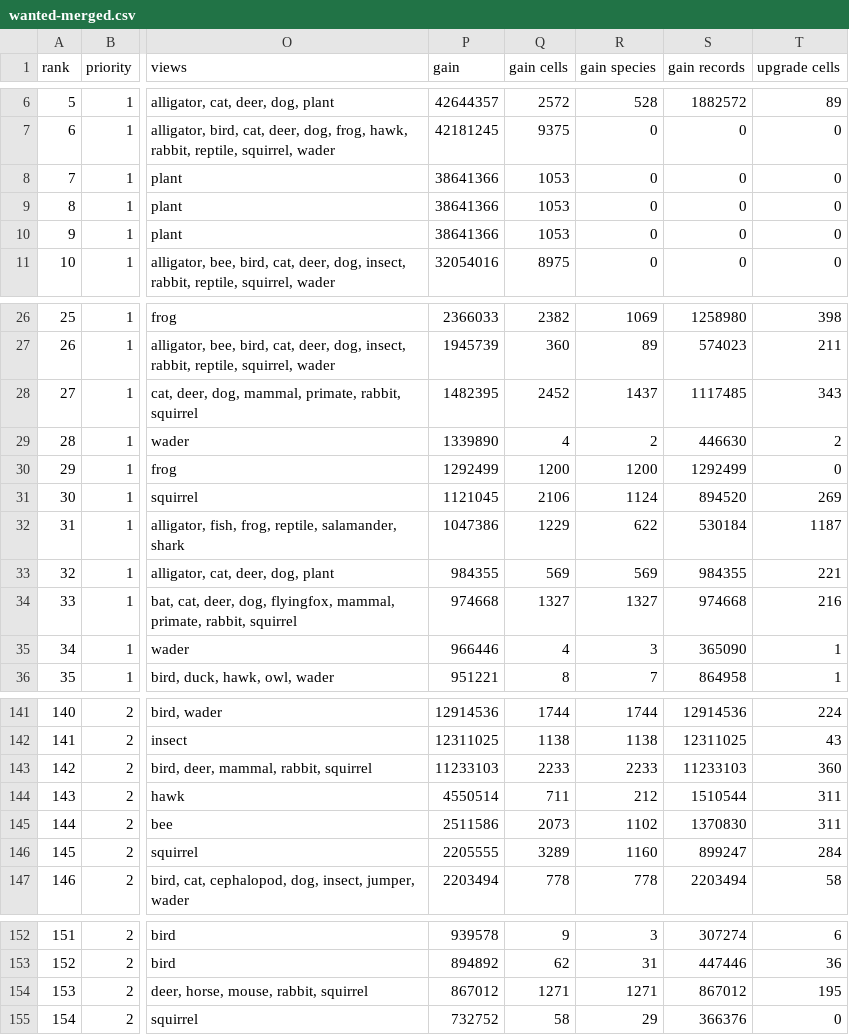
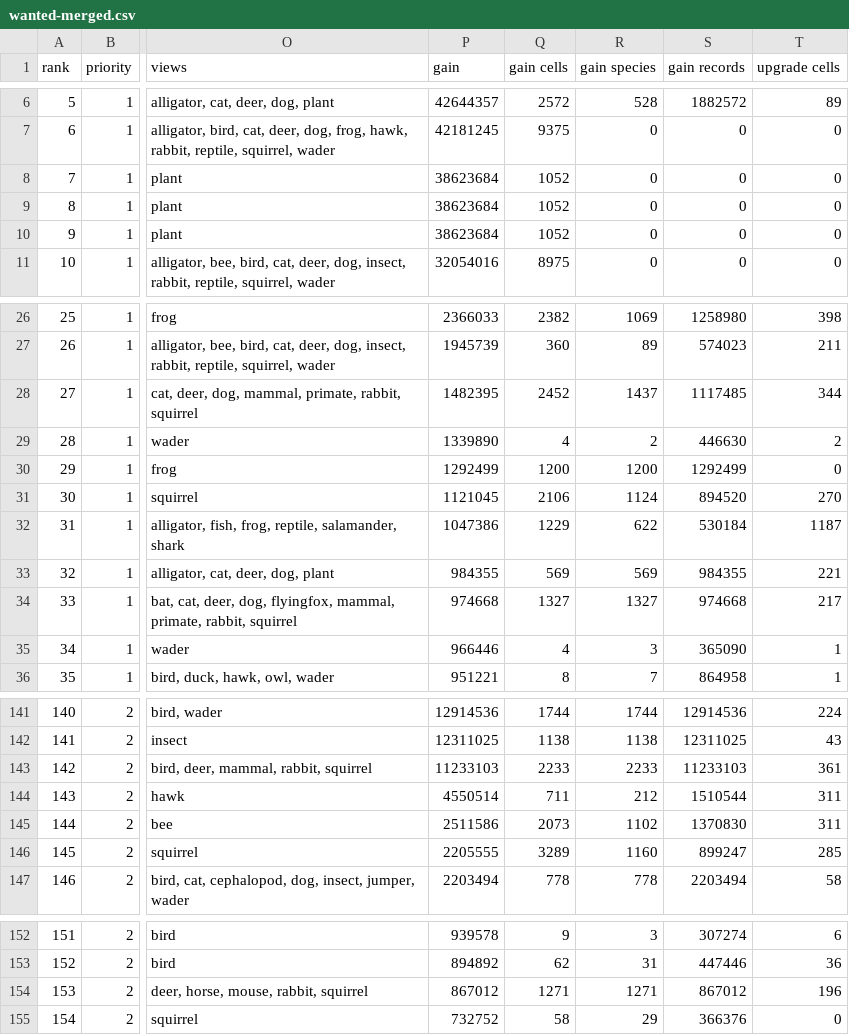
Before and after one commit to jampotful/seen-back, a CSV file: docs/views/wanted-merged.csv, drawn as a sheet; only a part is shown, gaps mark what is left out; the diff covers the shown part only; the diff names each change by its address in the sheet, - before the commit and + after, or states it on an @@ line.

```diff
--- a/docs/views/wanted-merged.csv
+++ b/docs/views/wanted-merged.csv
-P8:P10 (gain): 38641366
+P8:P10 (gain): 38623684
-Q8:Q10 (gain cells): 1053
+Q8:Q10 (gain cells): 1052
-T28 (upgrade cells): 343
+T28 (upgrade cells): 344
-T31 (upgrade cells): 269
+T31 (upgrade cells): 270
-T34 (upgrade cells): 216
+T34 (upgrade cells): 217
-T143 (upgrade cells): 360
+T143 (upgrade cells): 361
-T146 (upgrade cells): 284
+T146 (upgrade cells): 285
-T154 (upgrade cells): 195
+T154 (upgrade cells): 196
```
Also changed, not shown: 4 added rows, 1 removed row, 3 edited cells and row numbers in column A elsewhere in this file, 10 other files.
